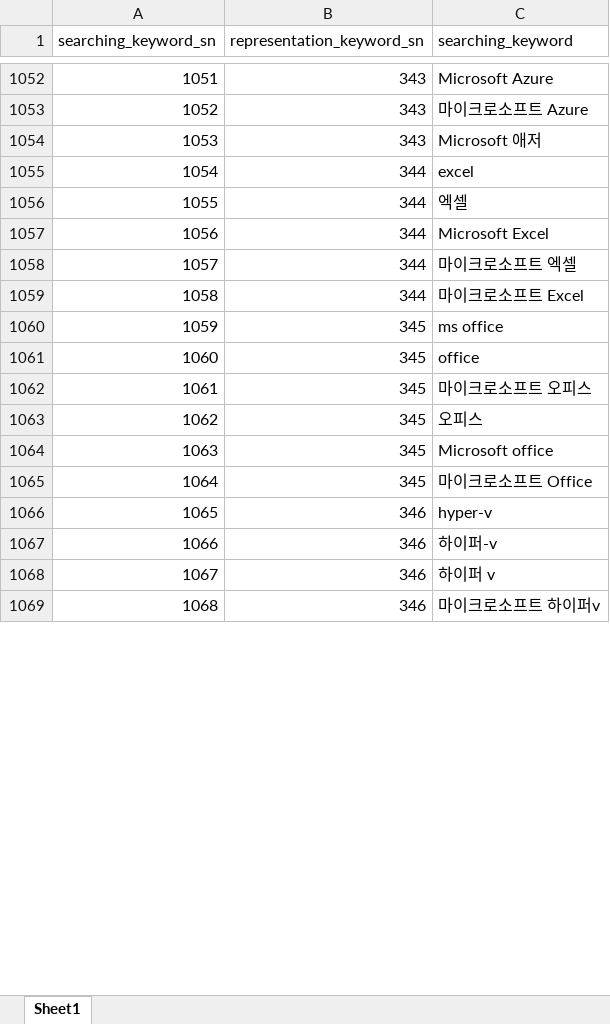
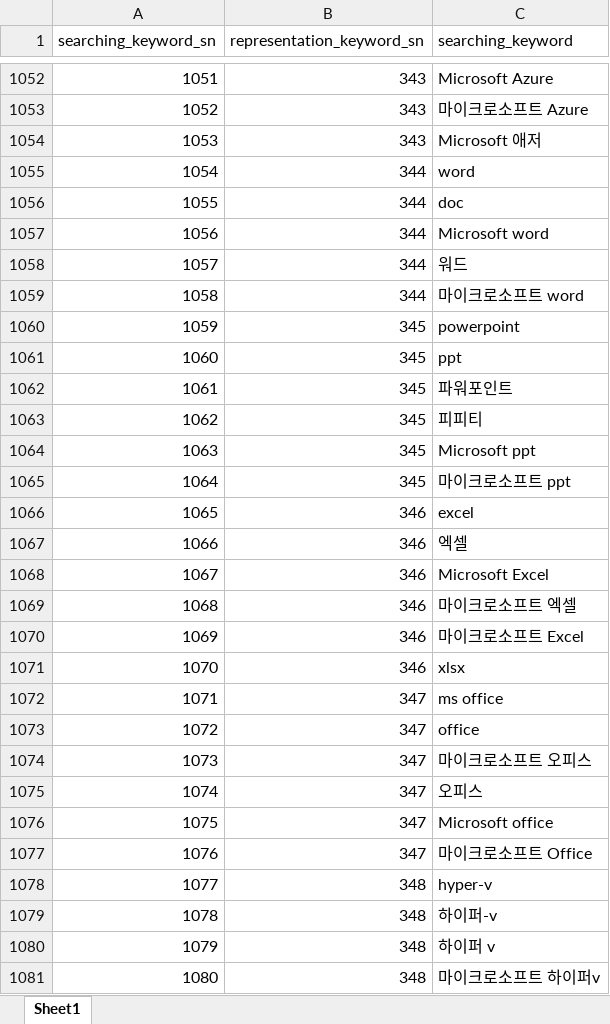
Before and after one commit to whdgk227/kw-search-demo, an Excel workbook: keyword_table/xlsx/Table_SearchingKeyword_xlsx.xlsx, sheet Sheet1, drawn as a sheet; only a part is shown, gaps mark what is left out; values as stored, in another font and other column widths than the file's, no borders; addresses are those after the commit; the diff covers the shown part only; the diff names each change by its address in the sheet, - before the commit and + after, or states it on an @@ line.

```diff
--- a/keyword_table/xlsx/Table_SearchingKeyword_xlsx.xlsx (sheet Sheet1)
+++ b/keyword_table/xlsx/Table_SearchingKeyword_xlsx.xlsx (sheet Sheet1)
+row 1055: 1054 | 344 | word
+row 1056: 1055 | 344 | doc
+row 1057: 1056 | 344 | Microsoft word
+row 1058: 1057 | 344 | 워드
+row 1059: 1058 | 344 | 마이크로소프트 word
+row 1060: 1059 | 345 | powerpoint
+row 1061: 1060 | 345 | ppt
+row 1062: 1061 | 345 | 파워포인트
+row 1063: 1062 | 345 | 피피티
+row 1064: 1063 | 345 | Microsoft ppt
+row 1065: 1064 | 345 | 마이크로소프트 ppt
@@ column A (searching_keyword_sn) renumbered from row 1066 down @@
-B1066:B1070 (representation_keyword_sn): 344
+B1066:B1070 (representation_keyword_sn): 346
+row 1071: 1070 | 346 | xlsx
-B1072:B1077 (representation_keyword_sn): 345
+B1072:B1077 (representation_keyword_sn): 347
-B1078:B1081 (representation_keyword_sn): 346
+B1078:B1081 (representation_keyword_sn): 348
```
Also changed, not shown: 21 added rows, 20 removed rows and 1115 edited cells elsewhere in this sheet, keyword_table/xlsx/Table_RepKeyword_xlsx.xlsx, 4 other files.
